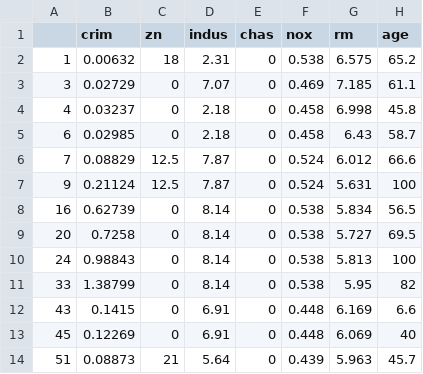
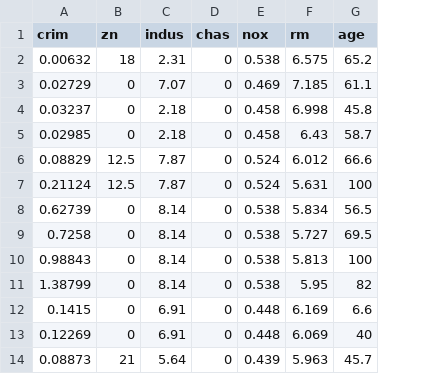
Before and after one commit to benoit-liquet/MAEDL-workshop, a CSV file: DATA/CSV-FILE/data_boston_test.csv, drawn as a sheet; only a part is shown; the diff names each change by its address in the sheet, - before the commit and + after, or states it on an @@ line.

```diff
--- a/DATA/CSV-FILE/data_boston_test.csv
+++ b/DATA/CSV-FILE/data_boston_test.csv
-column A, rows 2-14: 1 | 3 | 4 | 6 | 7 | 9 | 16 | 20 | 24 | 33 | 43 | 45 | 51
```
Also changed, not shown: DATA/CSV-FILE/data_boston_train.csv.
